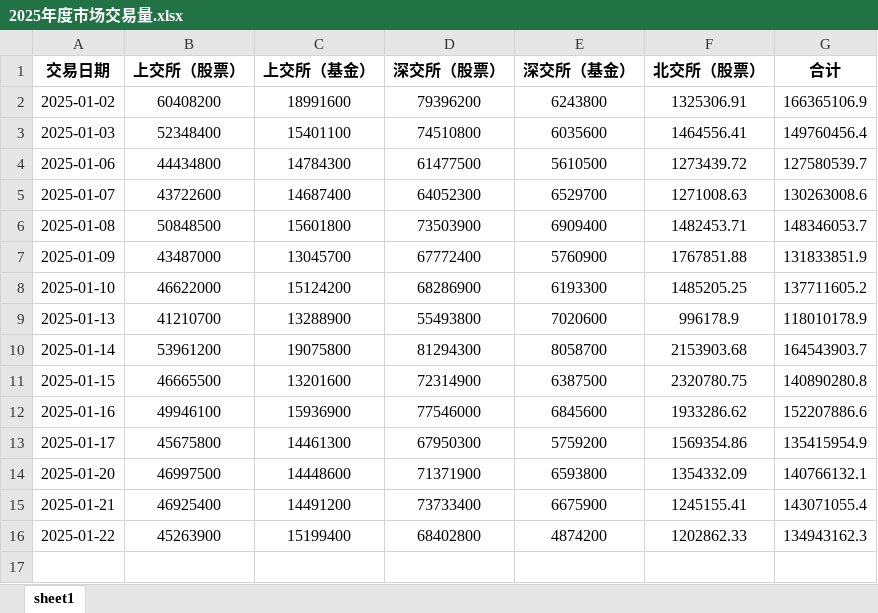
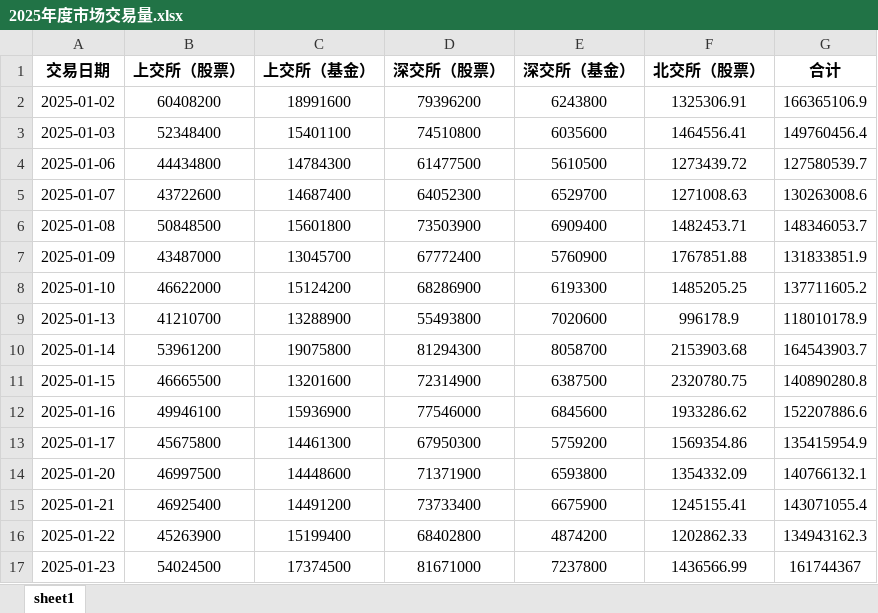
Before and after one commit to XDDEmbr/Scripy_market_valume, an Excel workbook: 2025年度市场交易量.xlsx, sheet sheet1, drawn as a sheet; values as stored, in another font and other column widths than the file's, no borders; conditional formats not drawn; the diff names each change by its address in the sheet, - before the commit and + after, or states it on an @@ line.

Commit message:
Add changes

```diff
--- a/2025年度市场交易量.xlsx (sheet sheet1)
+++ b/2025年度市场交易量.xlsx (sheet sheet1)
+row 17: 2025-01-23 | 54024500 | 17374500 | 81671000 | 7237800 | 1436566.99 | 161744367
```
